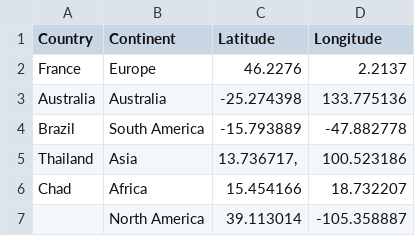
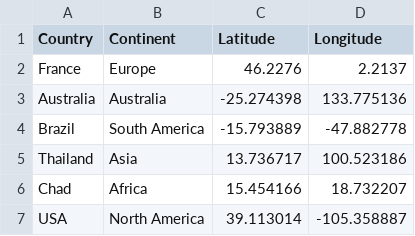
Before and after one commit to Kar1m113/Assignment2, a CSV file: CountryNAMES.csv, drawn as a sheet.

Commit message:
Update CountryNAMES.csv

```diff
--- a/CountryNAMES.csv
+++ b/CountryNAMES.csv
@@ -4,4 +4,4 @@ Australia,Australia,-25.274398,133.775136
 Brazil,South America,-15.793889,-47.882778
-Thailand,Asia,"13.736717,",100.523186
+Thailand,Asia,13.736717,100.523186
 Chad,Africa,15.454166,18.732207
-,North America,39.113014,-105.358887
+USA,North America,39.113014,-105.358887
```
